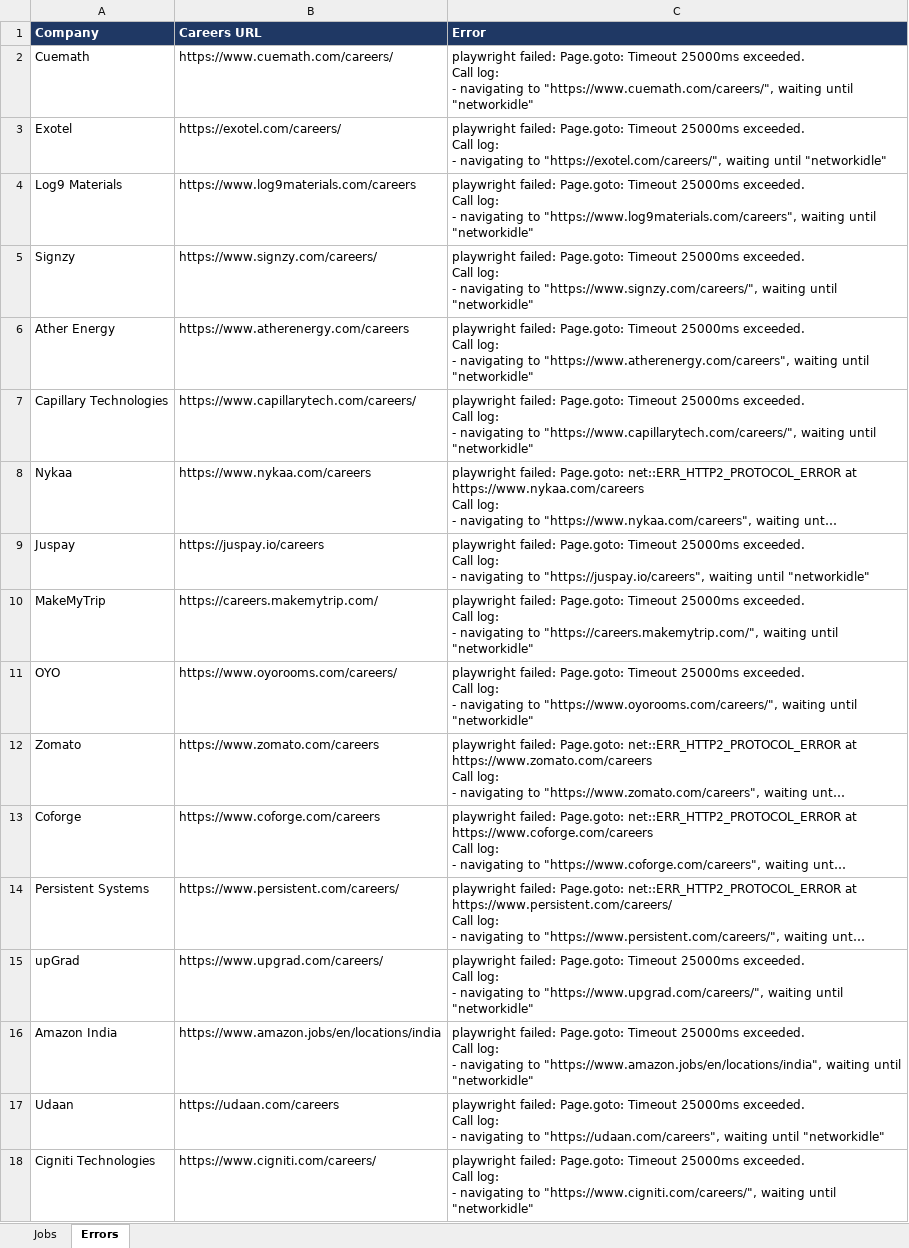
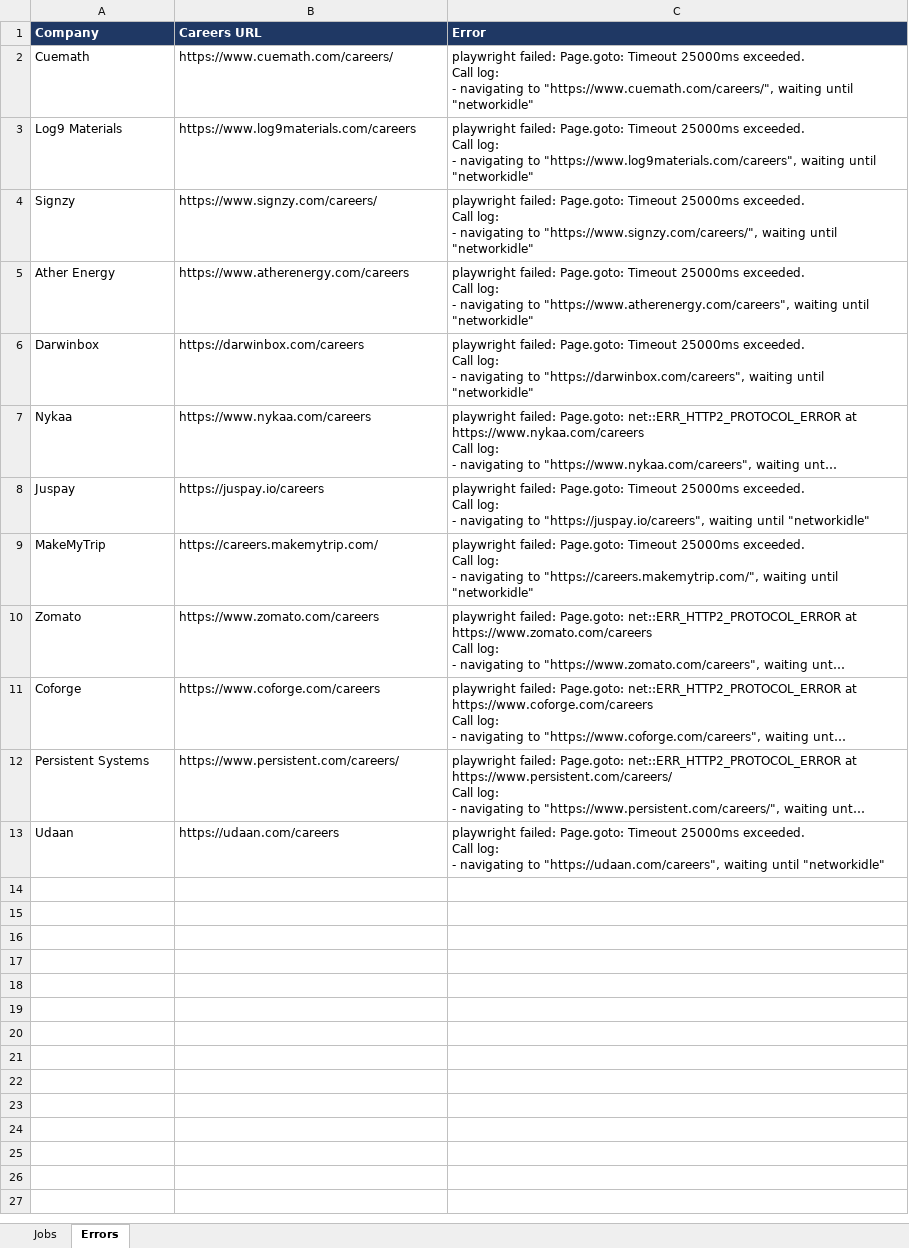
Before and after one commit to Lakshhiitaaa/JobTracker, an Excel workbook: reports/jobs_2026-09-04.xlsx, sheet Errors, drawn as a sheet; long unchanged cells end in …; values as stored, in another font and other column widths than the file's, no borders; removed rows and columns are numbered as before the commit, all else as after; ↵ is a line break in a cell; the diff names each change by its address in the sheet, - before the commit and + after, or states it on an @@ line.

```diff
--- a/reports/jobs_2026-09-04.xlsx (sheet Errors)
+++ b/reports/jobs_2026-09-04.xlsx (sheet Errors)
-row 3: Exotel | https://exotel.com/careers/ | playwright failed: Page.goto: Timeout 25000ms exceeded. ↵ Call log: ↵ - navigating to "https://exotel.com/careers/", waiting until "networkidle"
-row 7: Capillary Technologies | https://www.capillarytech.com/careers/ | playwright failed: Page.goto: Timeout 25000ms exceeded. ↵ Call log: ↵ - navigating to "https://www.capillarytech.com/careers/", waiting until "networkidle"
+row 6: Darwinbox | https://darwinbox.com/careers | playwright failed: Page.goto: Timeout 25000ms exceeded. ↵ Call log: ↵ - navigating to "https://darwinbox.com/careers", waiting until "networkidle"
-row 11: OYO | https://www.oyorooms.com/careers/ | playwright failed: Page.goto: Timeout 25000ms exceeded. ↵ Call log: ↵ - navigating to "https://www.oyorooms.com/careers/", waiting until "networkidle"
-row 15: upGrad | https://www.upgrad.com/careers/ | playwright failed: Page.goto: Timeout 25000ms exceeded. ↵ Call log: ↵ - navigating to "https://www.upgrad.com/careers/", waiting until "networkidle"
-row 16: Amazon India | https://www.amazon.jobs/en/locations/india | playwright failed: Page.goto: Timeout 25000ms exceeded. ↵ Call log: ↵ - navigating to "https://www.amazon.jobs/en/locations/india", waiting until "networkidle"
-row 18: Cigniti Technologies | https://www.cigniti.com/careers/ | playwright failed: Page.goto: Timeout 25000ms exceeded. ↵ Call log: ↵ - navigating to "https://www.cigniti.com/careers/", waiting until "networkidle"
```
Also changed, not shown: sheet Jobs, 1 other file.
